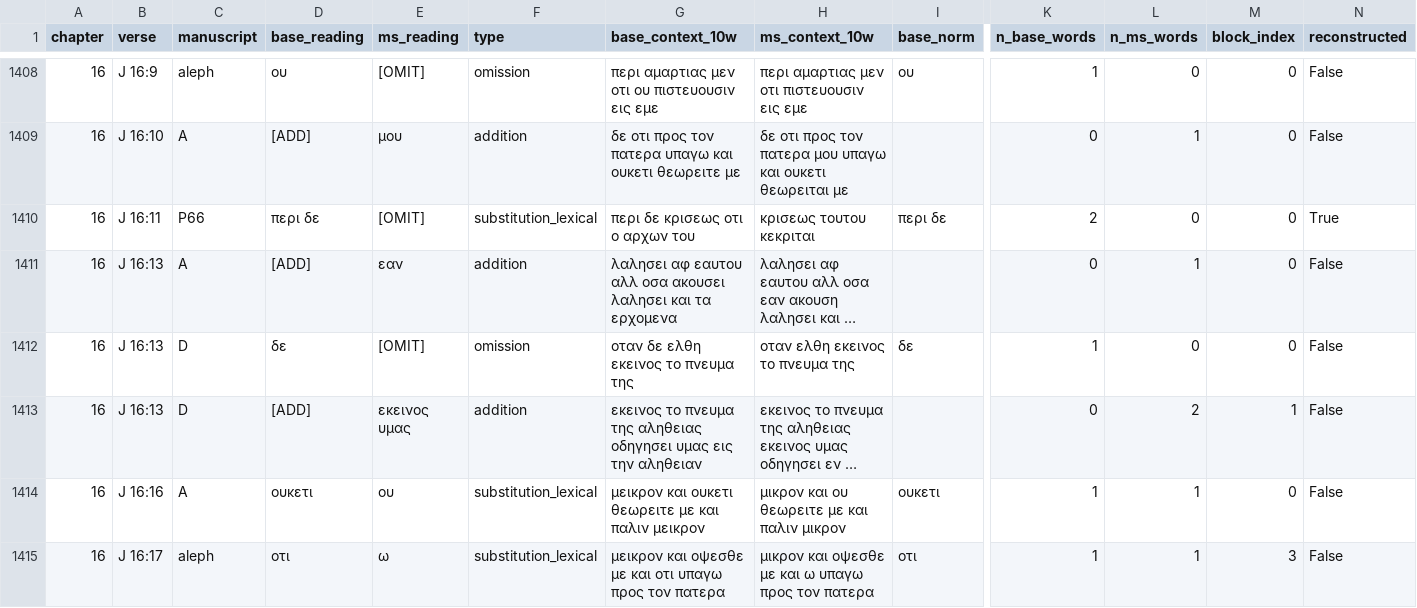
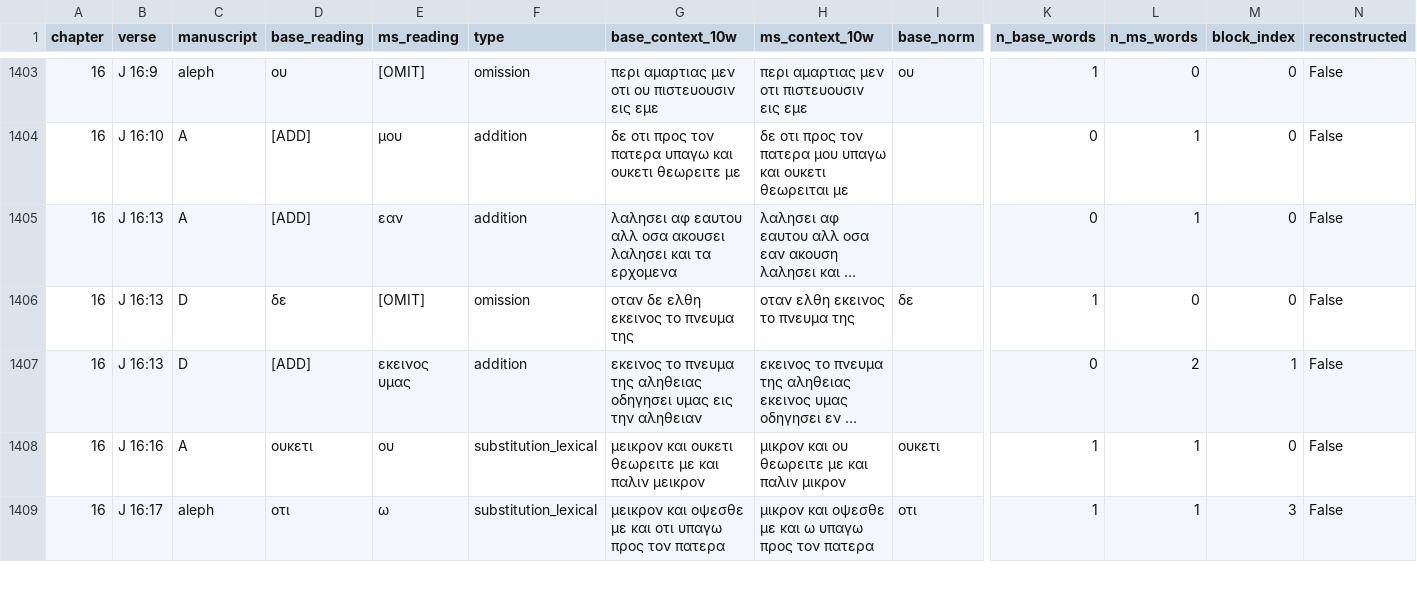
Before and after one commit to Agnieszkachr/scribal-fingerprints, a CSV file: data/variants_ablation_func_words.csv, drawn as a sheet; only a part is shown, gaps mark what is left out; long unchanged cells end in …; rows hold the shown columns only; the diff covers the shown part only; the diff names each change by its address in the sheet, - before the commit and + after, or states it on an @@ line.

```diff
--- a/data/variants_ablation_func_words.csv
+++ b/data/variants_ablation_func_words.csv
-row 1410: 16 | J 16:11 | P66 | περι δε | [OMIT] | substitution_lexical | περι δε κρισεως οτι ο αρχων του | κρισεως τουτου κεκριται | περι δε | 2 | 0 | 0 | True
```
Also changed, not shown: 11 removed rows elsewhere in this file, outputs/type_counts_full_A.csv, outputs/type_counts_full_B.csv, 13 other files.
